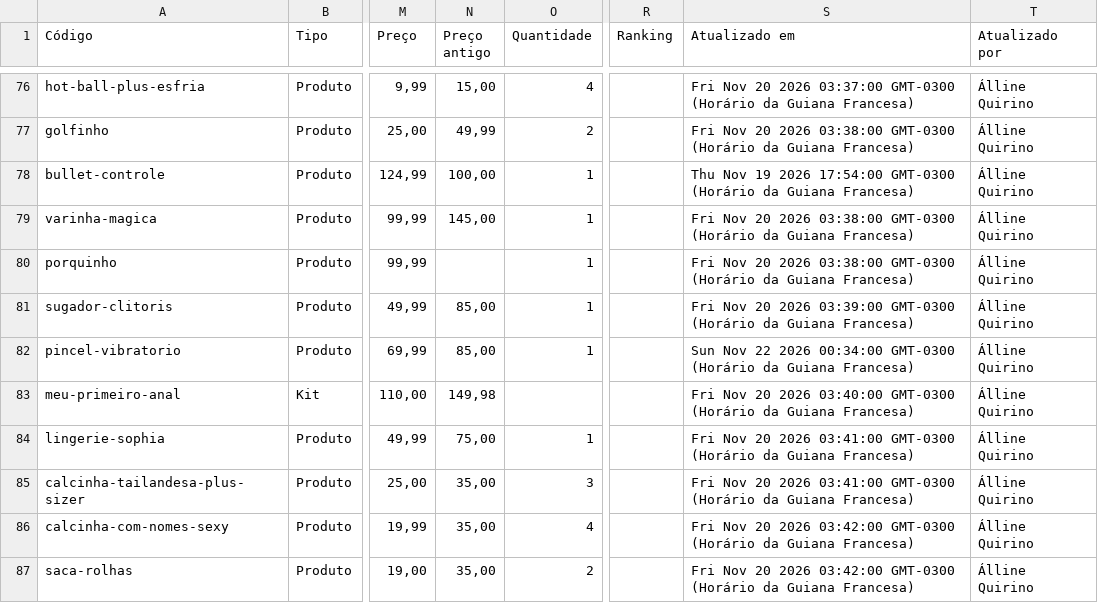
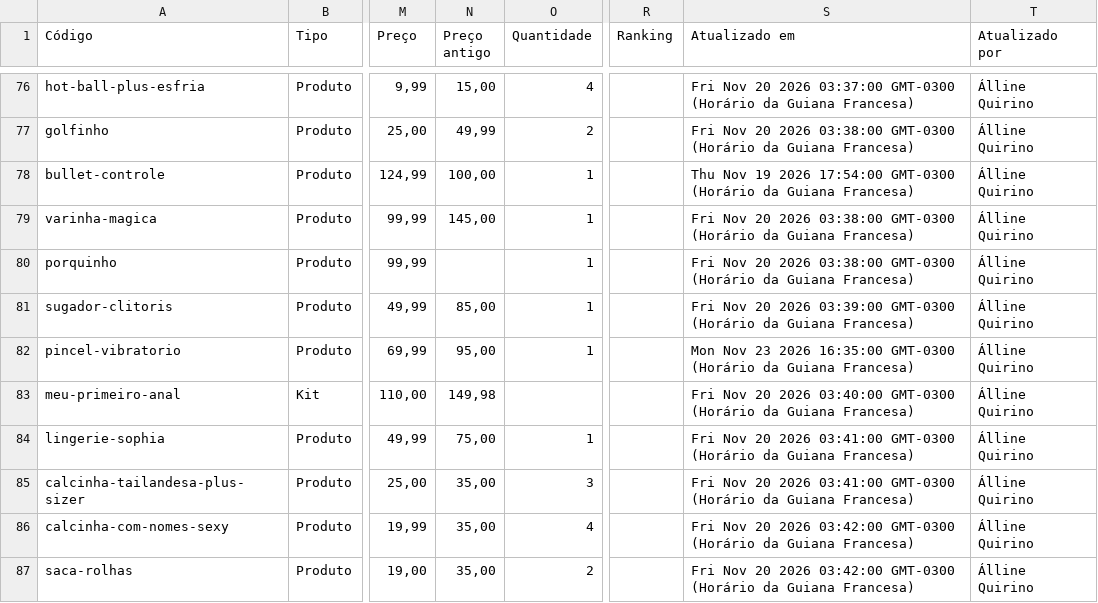
Before and after one commit to barros-pedro/ousemais-catalogo, a CSV file: _fonte/dados/catalogo.csv, drawn as a sheet; only a part is shown, gaps mark what is left out; the diff names each change by its address in the sheet, - before the commit and + after, or states it on an @@ line.

```diff
--- a/_fonte/dados/catalogo.csv
+++ b/_fonte/dados/catalogo.csv
-N82 (Preço antigo): 85,00
+N82 (Preço antigo): 95,00
-S82 (Atualizado em): Sun Nov 22 2026 00:34:00 GMT-0300 (Horário…
+S82 (Atualizado em): Mon Nov 23 2026 16:35:00 GMT-0300 (Horário…
```
Also changed, not shown: dados/catalogo.csv, 8 other files.
